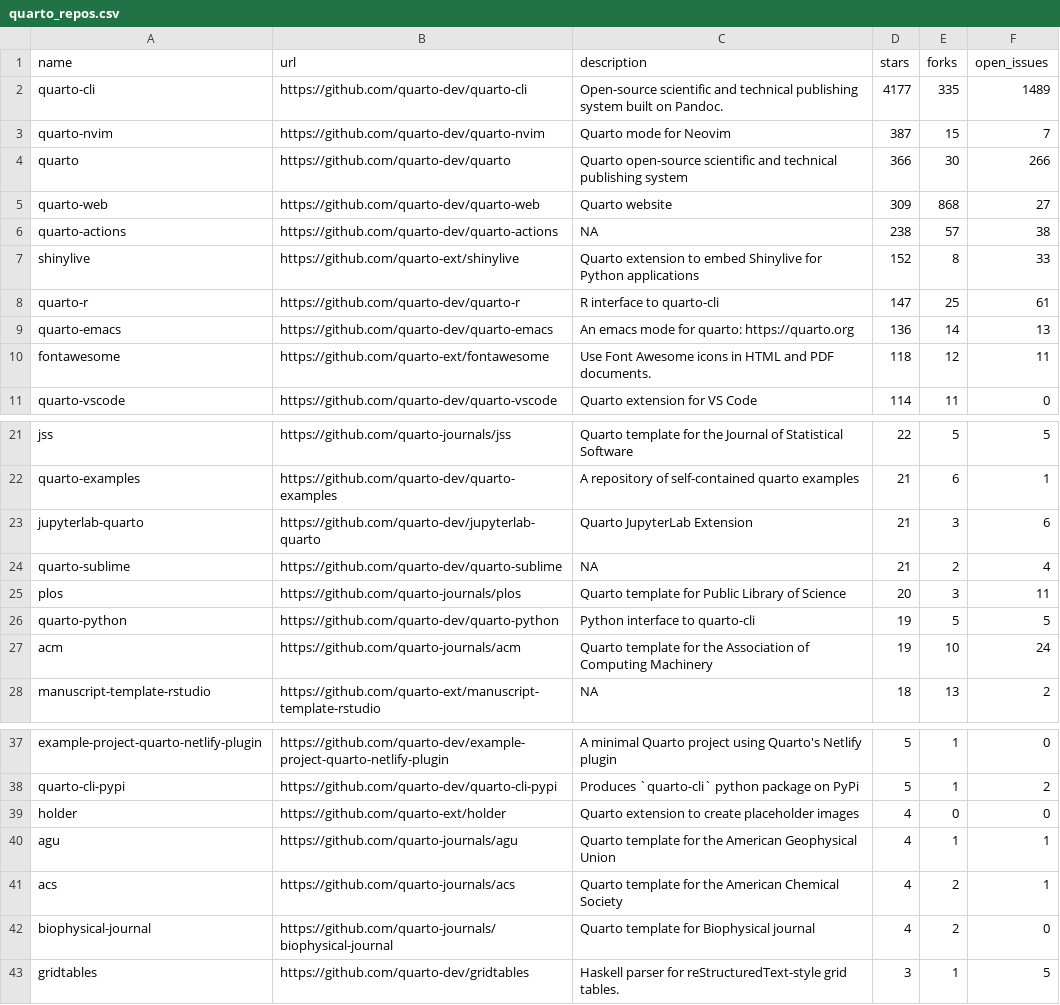
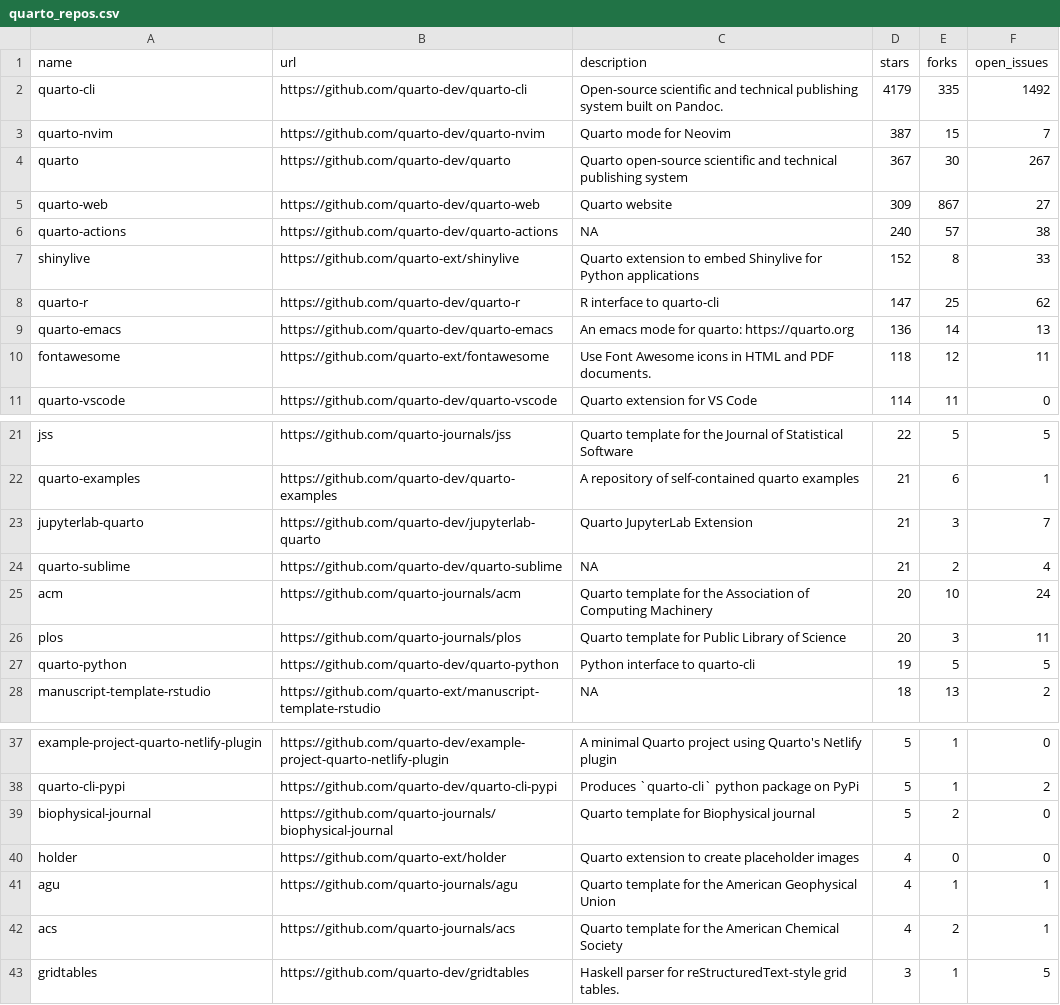
Before and after one commit to mablan/sandbox, a CSV file: 01-monitoring-quarto-repos/quarto_repos.csv, drawn as a sheet; only a part is shown, gaps mark what is left out.

```diff
--- a/01-monitoring-quarto-repos/quarto_repos.csv
+++ b/01-monitoring-quarto-repos/quarto_repos.csv
@@ -1,9 +1,9 @@
 name,url,description,stars,forks,open_issues
-quarto-cli,https://github.com/quarto-dev/quarto-cli,Open-source scientific and technical publishing system built on Pandoc.,4177,335,1489
+quarto-cli,https://github.com/quarto-dev/quarto-cli,Open-source scientific and technical publishing system built on Pandoc.,4179,335,1492
 quarto-nvim,https://github.com/quarto-dev/quarto-nvim,Quarto mode for Neovim,387,15,7
-quarto,https://github.com/quarto-dev/quarto,Quarto open-source scientific and technical publishing system,366,30,266
-quarto-web,https://github.com/quarto-dev/quarto-web,Quarto website,309,868,27
-quarto-actions,https://github.com/quarto-dev/quarto-actions,NA,238,57,38
+quarto,https://github.com/quarto-dev/quarto,Quarto open-source scientific and technical publishing system,367,30,267
+quarto-web,https://github.com/quarto-dev/quarto-web,Quarto website,309,867,27
+quarto-actions,https://github.com/quarto-dev/quarto-actions,NA,240,57,38
 shinylive,https://github.com/quarto-ext/shinylive,Quarto extension to embed Shinylive for Python applications,152,8,33
-quarto-r,https://github.com/quarto-dev/quarto-r,R interface to quarto-cli,147,25,61
+quarto-r,https://github.com/quarto-dev/quarto-r,R interface to quarto-cli,147,25,62
 quarto-emacs,https://github.com/quarto-dev/quarto-emacs,An emacs mode for quarto: https://quarto.org,136,14,13
@@ -22,7 +22,7 @@ jss,https://github.com/quarto-journals/jss,Quarto template for the Journal of St
 quarto-examples,https://github.com/quarto-dev/quarto-examples,A repository of self-contained quarto examples,21,6,1
-jupyterlab-quarto,https://github.com/quarto-dev/jupyterlab-quarto,Quarto JupyterLab Extension,21,3,6
+jupyterlab-quarto,https://github.com/quarto-dev/jupyterlab-quarto,Quarto JupyterLab Extension,21,3,7
 quarto-sublime,https://github.com/quarto-dev/quarto-sublime,NA,21,2,4
+acm,https://github.com/quarto-journals/acm,Quarto template for the Association of Computing Machinery,20,10,24
 plos,https://github.com/quarto-journals/plos,Quarto template for Public Library of Science,20,3,11
 quarto-python,https://github.com/quarto-dev/quarto-python,Python interface to quarto-cli,19,5,5
-acm,https://github.com/quarto-journals/acm,Quarto template for the Association of Computing Machinery,19,10,24
 manuscript-template-rstudio,https://github.com/quarto-ext/manuscript-template-rstudio,NA,18,13,2
@@ -38,2 +38,3 @@ example-project-quarto-netlify-plugin,https://github.com/quarto-dev/example-proj
 quarto-cli-pypi,https://github.com/quarto-dev/quarto-cli-pypi,Produces `quarto-cli` python package on PyPi,5,1,2
+biophysical-journal,https://github.com/quarto-journals/biophysical-journal,Quarto template for Biophysical journal,5,2,0
 holder,https://github.com/quarto-ext/holder,Quarto extension to create placeholder images,4,0,0
@@ -41,3 +42,2 @@ agu,https://github.com/quarto-journals/agu,Quarto template for the American Geop
 acs,https://github.com/quarto-journals/acs,Quarto template for the American Chemical Society,4,2,1
-biophysical-journal,https://github.com/quarto-journals/biophysical-journal,Quarto template for Biophysical journal,4,2,0
 gridtables,https://github.com/quarto-dev/gridtables,Haskell parser for reStructuredText-style grid tables.,3,1,5
```
Also changed, not shown: 1 other file.
